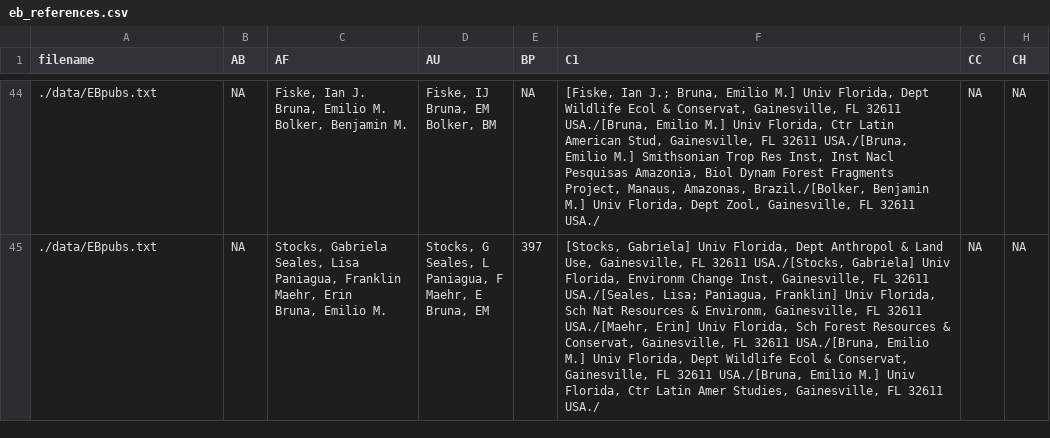
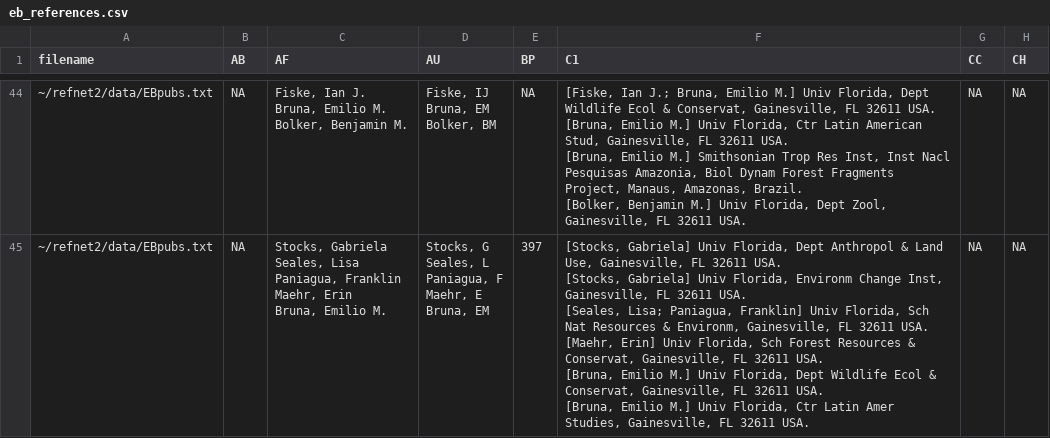
Before and after one commit to ropensci/refsplitr, a CSV file: output/eb_references.csv, drawn as a sheet; only a part is shown, gaps mark what is left out; ↵ is a line break in a cell; the diff covers the shown part only; the diff names each change by its address in the sheet, - before the commit and + after, or states it on an @@ line.

```diff
--- a/output/eb_references.csv
+++ b/output/eb_references.csv
-A44:A45 (filename): ./data/EBpubs.txt
+A44:A45 (filename): ~/refnet2/data/EBpubs.txt
-F44 (C1): …FL 32611 USA./[Bruna, Emilio M.] Univ Florida, Ctr Latin American Stud, Gainesville, FL 32611 USA./[Bruna, Emilio M.] Smithsonian Trop Res Inst, Inst Nacl Pesquisas Amazonia, Biol Dynam Forest Fragments Project, Manaus, Amazonas, Brazil./[Bolker, Benjamin M.] Univ Florida, Dept Zool, Gainesville, FL 32611 USA./
+F44 (C1): …FL 32611 USA. ↵ [Bruna, Emilio M.] Univ Florida, Ctr Latin American Stud, Gainesville, FL 32611 USA. ↵ [Bruna, Emilio M.] Smithsonian Trop Res Inst, Inst Nacl Pesquisas Amazonia, Biol Dynam Forest Fragments Project, Manaus, Amazonas, Brazil. ↵ [Bolker, Benjamin M.] Univ Florida, Dept Zool, Gainesville, FL 32611 USA.
-F45 (C1): …FL 32611 USA./[Stocks, Gabriela] Univ Florida, Environm Change Inst, Gainesville, FL 32611 USA./[Seales, Lisa; Paniagua, Franklin] Univ Florida, Sch Nat Resources & Environm, Gainesville, FL 32611 USA./[Maehr, Erin] Univ Florida, Sch Forest Resources & Conservat, Gainesville, FL 32611 USA./[Bruna, Emilio M.] Univ Florida, Dept Wildlife Ecol & Conservat, Gainesville, FL 32611 USA./[Bruna, Emilio M.] Univ Florida, Ctr Latin Amer Studies, Gainesville, FL 32611 USA./
+F45 (C1): …FL 32611 USA. ↵ [Stocks, Gabriela] Univ Florida, Environm Change Inst, Gainesville, FL 32611 USA. ↵ [Seales, Lisa; Paniagua, Franklin] Univ Florida, Sch Nat Resources & Environm, Gainesville, FL 32611 USA. ↵ [Maehr, Erin] Univ Florida, Sch Forest Resources & Conservat, Gainesville, FL 32611 USA. ↵ [Bruna, Emilio M.] Univ Florida, Dept Wildlife Ecol & Conservat, Gainesville, FL 32611 USA. ↵ [Bruna, Emilio M.] Univ Florida, Ctr Latin Amer Studies, Gainesville, FL 32611 USA.
```
Also changed, not shown: 119 edited cells elsewhere in this file, 3 other files.
